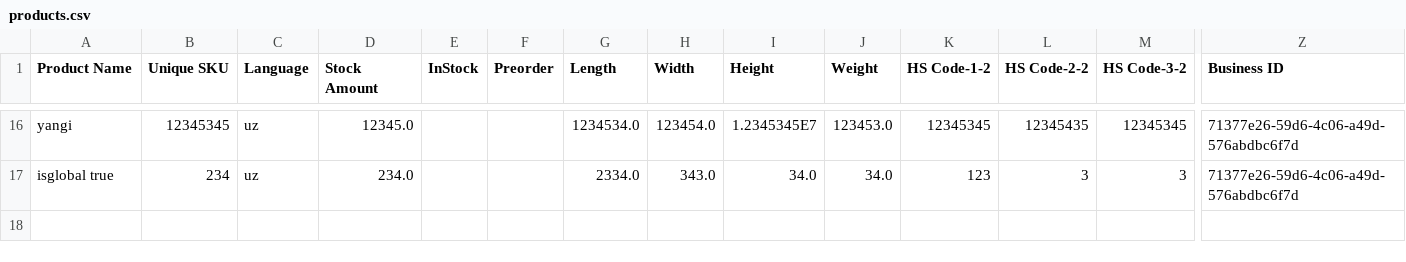
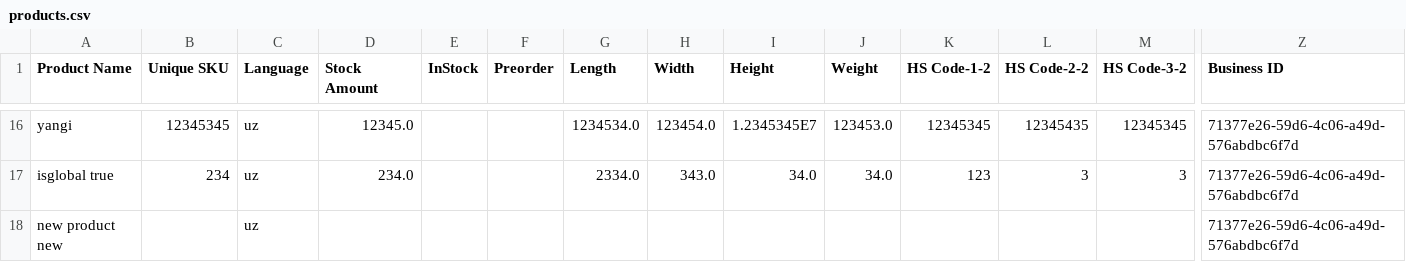
Before and after one commit to samirsharipov/dizGOBackend, a CSV file: src/main/resources/products.csv, drawn as a sheet; only a part is shown, gaps mark what is left out; rows hold the shown columns only; the diff names each change by its address in the sheet, - before the commit and + after, or states it on an @@ line.

```diff
--- a/src/main/resources/products.csv
+++ b/src/main/resources/products.csv
+row 18: new product new |  | uz |  |  |  |  |  |  |  |  |  |  | 71377e26-59d6-4c06-a49d-576abdbc6f7d
```
Also changed, not shown: target/classes/products.csv, 5 other files.
